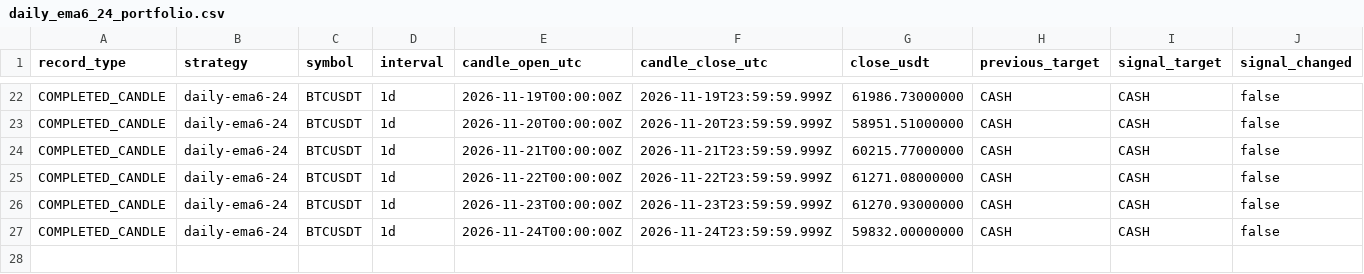
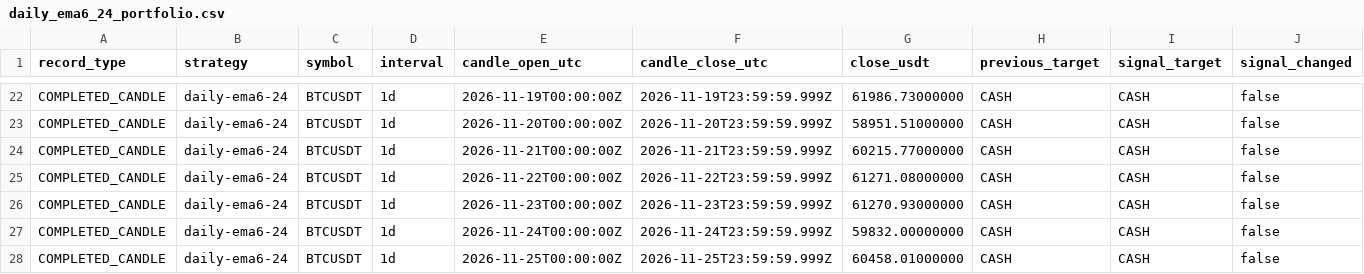
Before and after one commit to nkfai1982-oss/btc, a CSV file: tools/binance-ema300-monitor/daily_ema6_24_portfolio.csv, drawn as a sheet; only a part is shown, gaps mark what is left out; rows hold the shown columns only; the diff names each change by its address in the sheet, - before the commit and + after, or states it on an @@ line.

```diff
--- a/tools/binance-ema300-monitor/daily_ema6_24_portfolio.csv
+++ b/tools/binance-ema300-monitor/daily_ema6_24_portfolio.csv
+row 28: COMPLETED_CANDLE | daily-ema6-24 | BTCUSDT | 1d | 2026-11-25T00:00:00Z | 2026-11-25T23:59:59.999Z | 60458.01000000 | CASH | CASH | false
```
Also changed, not shown: tools/binance-ema300-monitor/donchian_20_10_portfolio.csv, tools/binance-ema300-monitor/ema300_portfolio.csv.
